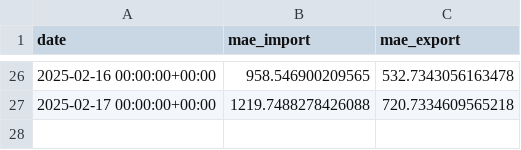
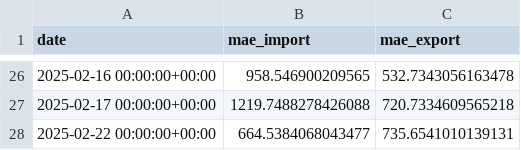
Before and after one commit to banzuzi-carioni/cross-border-electricity-flow-prediction, a CSV file: inference_pipeline/monitoring/mae_metrics.csv, drawn as a sheet; only a part is shown, gaps mark what is left out.

```diff
--- a/inference_pipeline/monitoring/mae_metrics.csv
+++ b/inference_pipeline/monitoring/mae_metrics.csv
@@ -27 +27,2 @@ date,mae_import,mae_export
 2025-02-17 00:00:00+00:00,1219.7488278426088,720.7334609565218
+2025-02-22 00:00:00+00:00,664.5384068043477,735.6541010139131
```
Also changed, not shown: inference_pipeline/predictions/predictions.csv.
